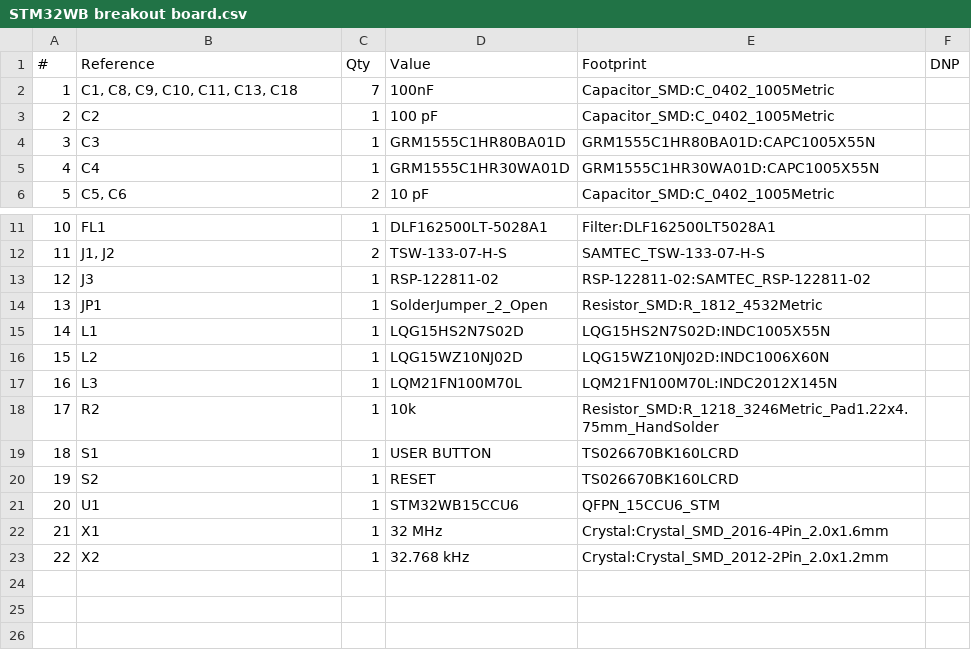
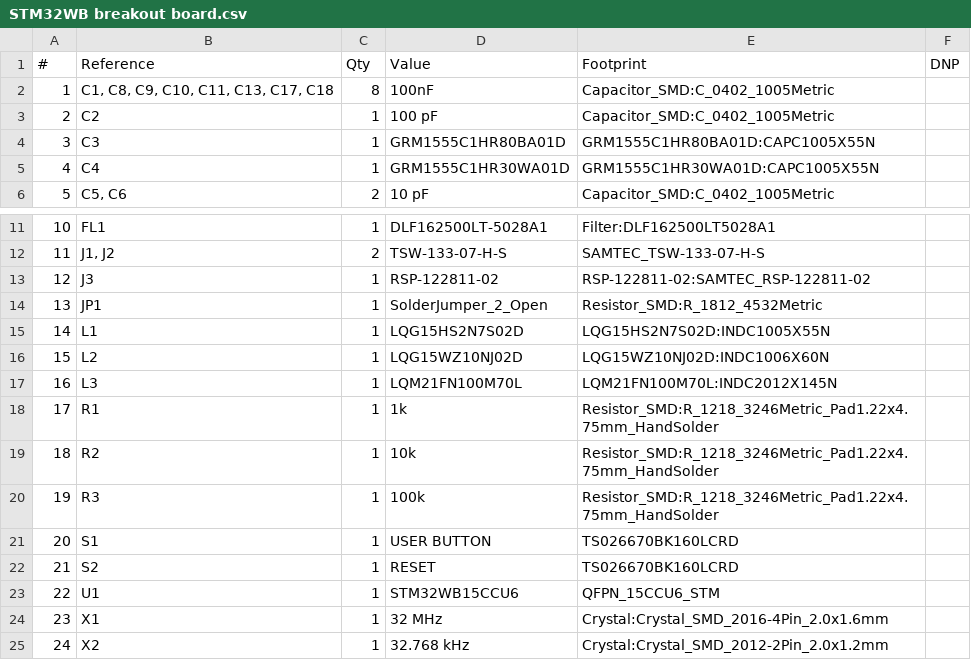
Before and after one commit to pho3nix06/PCB_Design_project, a CSV file: STM32WB breakout board/STM32WB breakout board.csv, drawn as a sheet; only a part is shown, gaps mark what is left out; addresses are those after the commit; the diff names each change by its address in the sheet, - before the commit and + after, or states it on an @@ line.

```diff
--- a/STM32WB breakout board/STM32WB breakout board.csv
+++ b/STM32WB breakout board/STM32WB breakout board.csv
-B2 (Reference): C1, C8, C9, C10, C11, C13, C18
+B2 (Reference): C1, C8, C9, C10, C11, C13, C17, C18
-C2 (Qty): 7
+C2 (Qty): 8
+row 18: 17 | R1 | 1 | 1k | Resistor_SMD:R_1218_3246Metric_Pad1.22x4.75mm_HandSolder
@@ column A (#) renumbered from row 19 down @@
+row 20: 19 | R3 | 1 | 100k | Resistor_SMD:R_1218_3246Metric_Pad1.22x4.75mm_HandSolder
```
Also changed, not shown: 18 other files.
